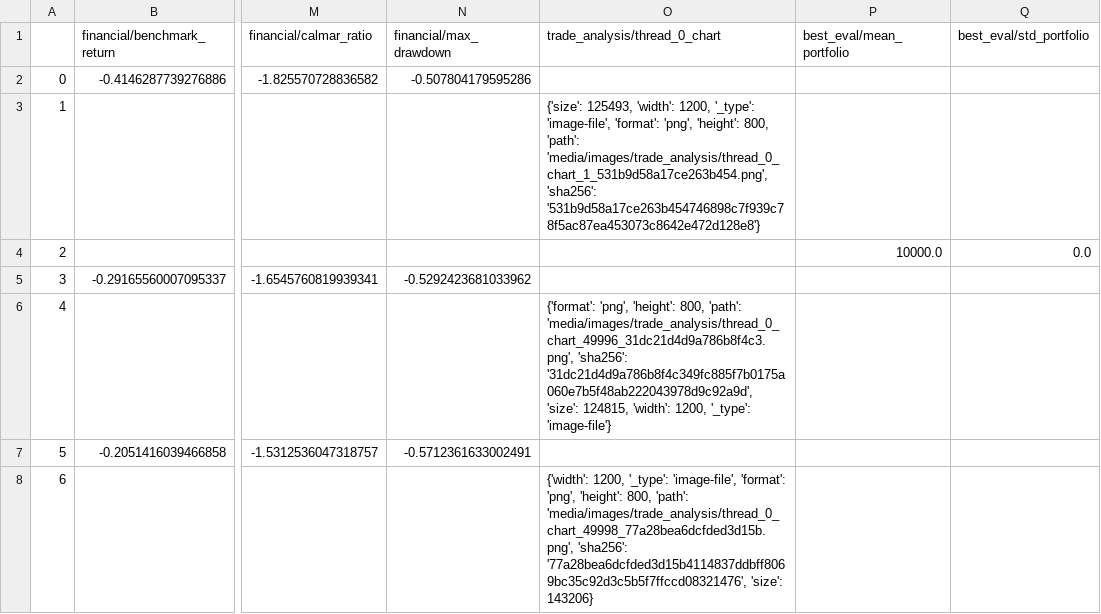
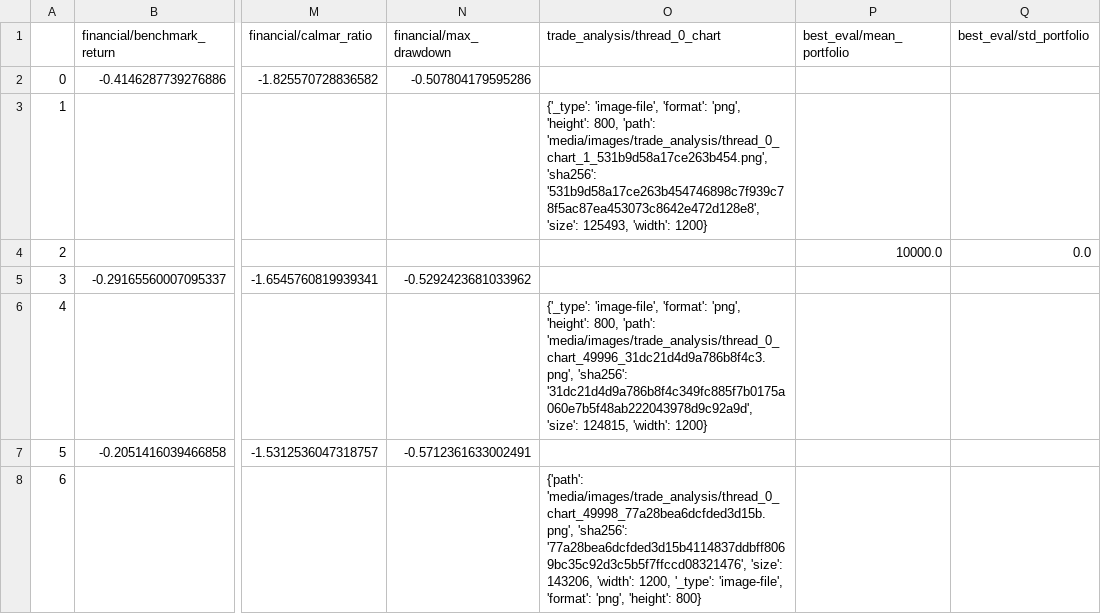
Before and after one commit to zhivko/ai-trading-bot-3, a CSV file: results/metrics.csv, drawn as a sheet; only a part is shown, gaps mark what is left out; the diff names each change by its address in the sheet, - before the commit and + after, or states it on an @@ line.

```diff
--- a/results/metrics.csv
+++ b/results/metrics.csv
-O3 (trade_analysis/thread_0_chart): {'size': 125493, 'width': 1200, '_type': 'image-file', 'format': 'png', 'height': 800, 'path': 'media/images/trade_analysis/thread_0_chart_1_531b9d58a17ce263b454.png', 'sha256': '531b9d58a17ce263b454746898c7f939c78f5ac87ea453073c8642e472d128e8'}
+O3 (trade_analysis/thread_0_chart): {'_type': 'image-file', 'format': 'png', 'height': 800, 'path': 'media/images/trade_analysis/thread_0_chart_1_531b9d58a17ce263b454.png', 'sha256': '531b9d58a17ce263b454746898c7f939c78f5ac87ea453073c8642e472d128e8', 'size': 125493, 'width': 1200}
-O6 (trade_analysis/thread_0_chart): {'format': 'png', 'height': 800, 'path': 'media/images/trade_analysis/thread_0_chart_49996_31dc21d4d9a786b8f4c3.png', 'sha256': '31dc21d4d9a786b8f4c349fc885f7b0175a060e7b5f48ab222043978d9c92a9d', 'size': 124815, 'width': 1200, '_type': 'image-file'}
+O6 (trade_analysis/thread_0_chart): {'_type': 'image-file', 'format': 'png', 'height': 800, 'path': 'media/images/trade_analysis/thread_0_chart_49996_31dc21d4d9a786b8f4c3.png', 'sha256': '31dc21d4d9a786b8f4c349fc885f7b0175a060e7b5f48ab222043978d9c92a9d', 'size': 124815, 'width': 1200}
-O8 (trade_analysis/thread_0_chart): {'width': 1200, '_type': 'image-file', 'format': 'png', 'height': 800, 'path': 'media/images/trade_analysis/thread_0_chart_49998_77a28bea6dcfded3d15b.png', 'sha256': '77a28bea6dcfded3d15b4114837ddbff8069bc35c92d3c5b5f7ffccd08321476', 'size': 143206}
+O8 (trade_analysis/thread_0_chart): {'path': 'media/images/trade_analysis/thread_0_chart_49998_77a28bea6dcfded3d15b.png', 'sha256': '77a28bea6dcfded3d15b4114837ddbff8069bc35c92d3c5b5f7ffccd08321476', 'size': 143206, 'width': 1200, '_type': 'image-file', 'format': 'png', 'height': 800}
```
Also changed, not shown: 1 other file.
